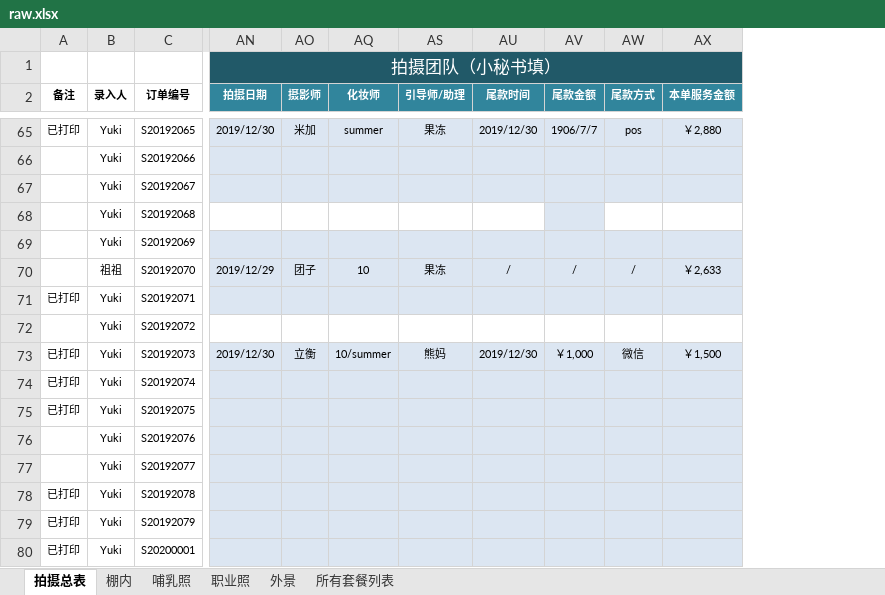
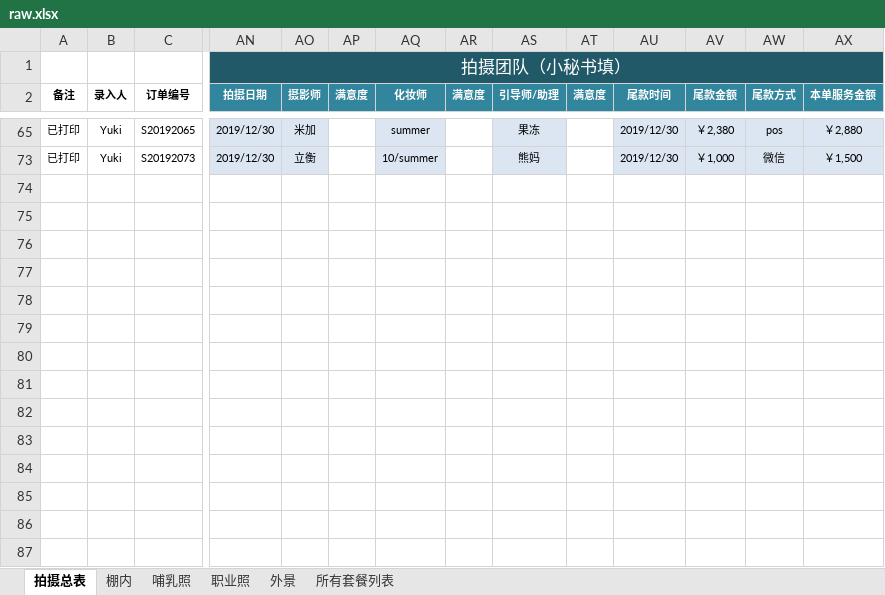
Before and after one commit to minkolee/photo_studio, an Excel workbook: raw.xlsx, sheet 拍摄总表, drawn as a sheet; only a part is shown, gaps mark what is left out; values as stored, in another font and other column widths than the file's, no borders; removed rows and columns are numbered as before the commit, all else as after; rows hold the shown columns only; the diff covers the shown part only; the diff names each change by its address in the sheet, - before the commit and + after, or states it on an @@ line.

```diff
--- a/raw.xlsx (sheet 拍摄总表)
+++ b/raw.xlsx (sheet 拍摄总表)
@@ column AP (满意度) unhidden, empty @@
@@ column AR (满意度) unhidden, empty @@
@@ column AT (满意度) unhidden, empty @@
-AV65 (尾款金额): 1906/7/7
+AV65 (尾款金额): ￥2,380
@@ row 66 hidden:  | Yuki | S20192066 @@
@@ row 67 hidden:  | Yuki | S20192067 @@
@@ row 68 hidden:  | Yuki | S20192068 @@
@@ row 69 hidden:  | Yuki | S20192069 @@
@@ row 70 hidden:  | 祖祖 | S20192070 | 2019/12/29 | 团子 | 10 | 果冻 | / | / | / | ￥2,633 @@
@@ row 71 hidden: 已打印 | Yuki | S20192071 @@
@@ row 72 hidden:  | Yuki | S20192072 @@
@@ row 74 hidden: 已打印 | Yuki | S20192074 @@
@@ row 75 hidden: 已打印 | Yuki | S20192075 @@
@@ row 76 hidden:  | Yuki | S20192076 @@
@@ row 77 hidden:  | Yuki | S20192077 @@
@@ row 78 hidden: 已打印 | Yuki | S20192078 @@
@@ row 79 hidden: 已打印 | Yuki | S20192079 @@
@@ row 80 hidden: 已打印 | Yuki | S20200001 @@
```
Also changed, not shown: 51 hidden or unhidden rows elsewhere in this sheet, result.xlsx, 1 other file.
